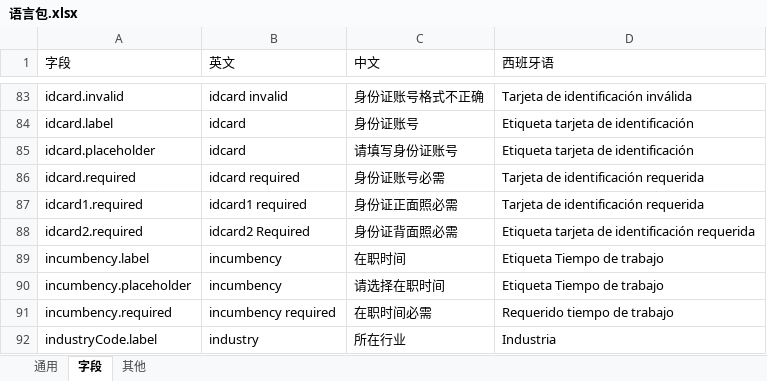
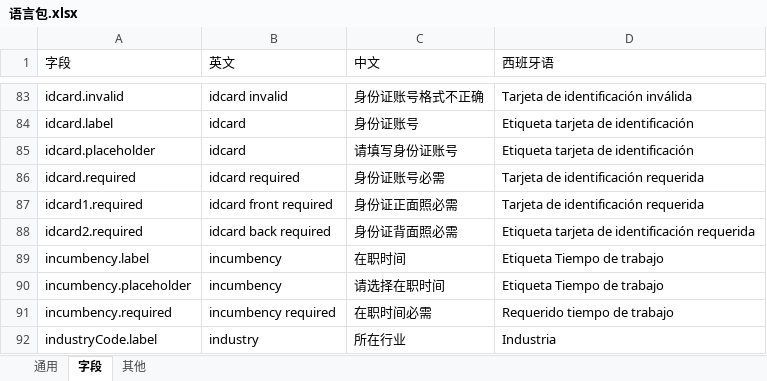
Before and after one commit to Maple-Team/react-native-template, an Excel workbook: translate/语言包.xlsx, sheet 字段, drawn as a sheet; only a part is shown, gaps mark what is left out; values as stored, in another font and other column widths than the file's, no borders; the diff names each change by its address in the sheet, - before the commit and + after, or states it on an @@ line.

```diff
--- a/translate/语言包.xlsx (sheet 字段)
+++ b/translate/语言包.xlsx (sheet 字段)
-B87 (英文): idcard1 required
+B87 (英文): idcard front required
-B88 (英文): idcard2 Required
+B88 (英文): idcard back required
```
Also changed, not shown: sheet 其他, sheet 通用, 39 other files.
